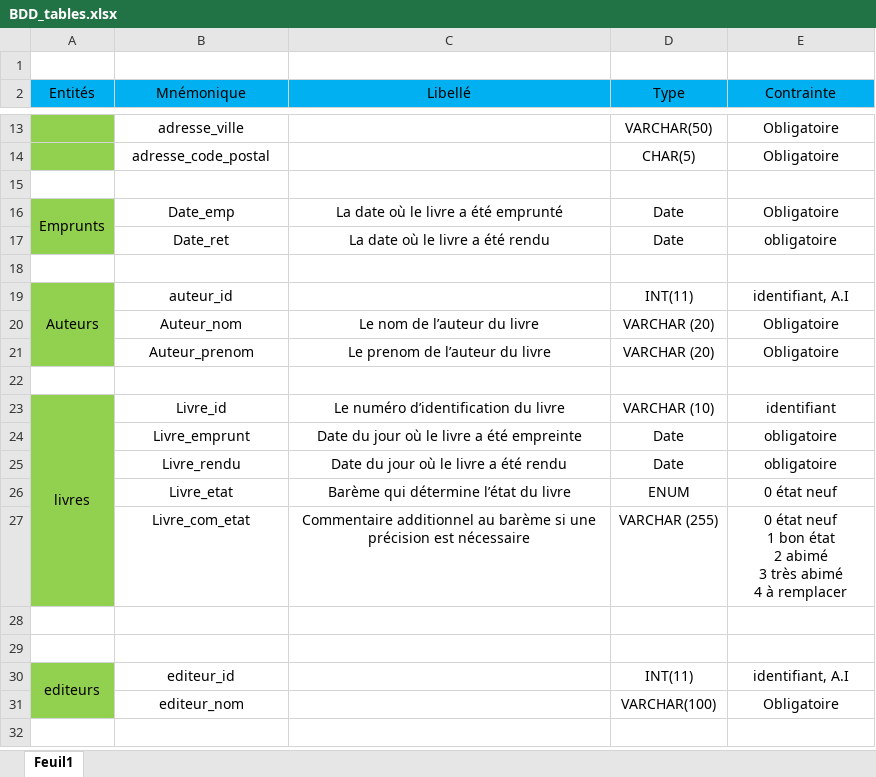
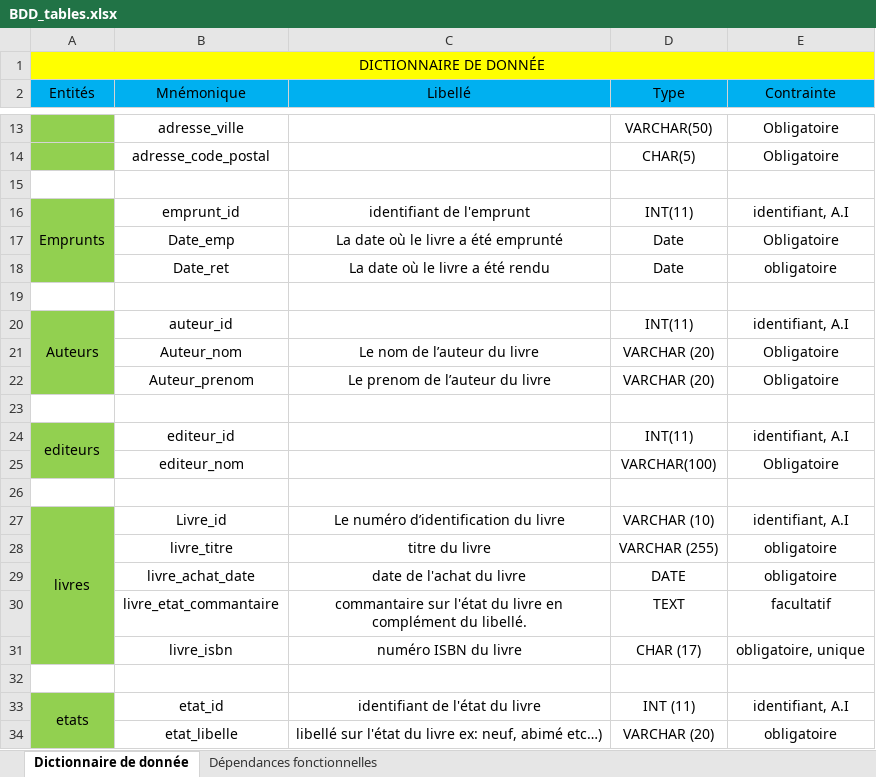
Before and after one commit to Math-Alex83/Exos_CDA_2210, an Excel workbook: BaseDeDonnees/Exo_Merise/ExoMerise2c/1_Biblioteque/BDD_tables.xlsx, sheet Dictionnaire de donnée, drawn as a sheet; only a part is shown, gaps mark what is left out; values as stored, in another font and other column widths than the file's, no borders; removed rows and columns are numbered as before the commit, all else as after; ↵ is a line break in a cell; the diff names each change by its address in the sheet, - before the commit and + after, or states it on an @@ line.

```diff
--- a/BaseDeDonnees/Exo_Merise/ExoMerise2c/1_Biblioteque/BDD_tables.xlsx (sheet Dictionnaire de donnée)
+++ b/BaseDeDonnees/Exo_Merise/ExoMerise2c/1_Biblioteque/BDD_tables.xlsx (sheet Dictionnaire de donnée)
-sheet tab: Feuil1
+sheet tab: Dictionnaire de donnée
+sheet tab: Dépendances fonctionnelles
-A1 (Entités): (empty)
+A1 (Entités): DICTIONNAIRE DE DONNÉE
-A1:E1 fill: none
+A1:E1 fill: #FFFF00
+A1:E1 merged
+row 16: Emprunts | emprunt_id | identifiant de l'emprunt | INT(11) | identifiant, A.I
-A17 (Entités): Emprunts
+A17 (Entités): (empty)
-A16:A17 merged
-row 23: livres | Livre_id | Le numéro d’identification du livre | VARCHAR (10) | identifiant
-row 24:  | Livre_emprunt | Date du jour où le livre a été empreinte | Date | obligatoire
-row 25:  | Livre_rendu | Date du jour où le livre a été rendu | Date | obligatoire
-row 26:  | Livre_etat | Barème qui détermine l’état du livre | ENUM | 0 état neuf
-row 27:  | Livre_com_etat | Commentaire additionnel au barème si une précision est nécessaire | VARCHAR (255) | 0 état neuf ↵ 1 bon état ↵ 2 abimé ↵ 3 très abimé ↵ 4 à remplacer
-row 28: (empty)
-row 29: (empty)
+row 26: (empty)
+row 27: livres | Livre_id | Le numéro d’identification du livre | VARCHAR (10) | identifiant, A.I
+row 28:  | livre_titre | titre du livre | VARCHAR (255) | obligatoire
+row 29:  | livre_achat_date | date de l'achat du livre | DATE | obligatoire
+row 30:  | livre_etat_commantaire | commantaire sur l'état du livre en complément du libellé. | TEXT | facultatif
+row 31:  | livre_isbn | numéro ISBN du livre | CHAR (17) | obligatoire, unique
+row 32: (empty)
+row 33: etats | etat_id | identifiant de l'état du livre | INT (11) | identifiant, A.I
+row 34:  | etat_libelle | libellé sur l'état du livre ex: neuf, abimé etc…) | VARCHAR (20) | obligatoire
```
Also changed, not shown: 3 other files.
